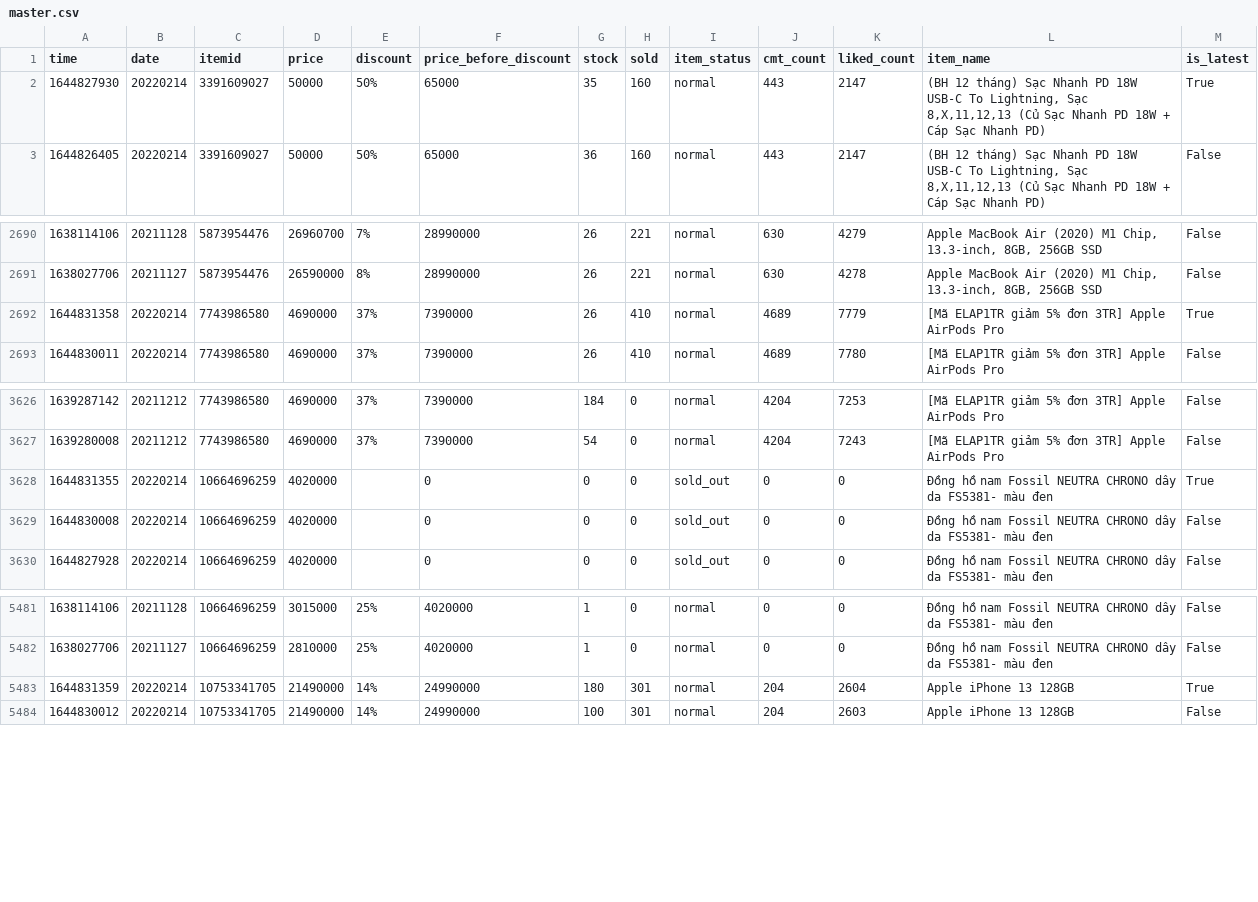
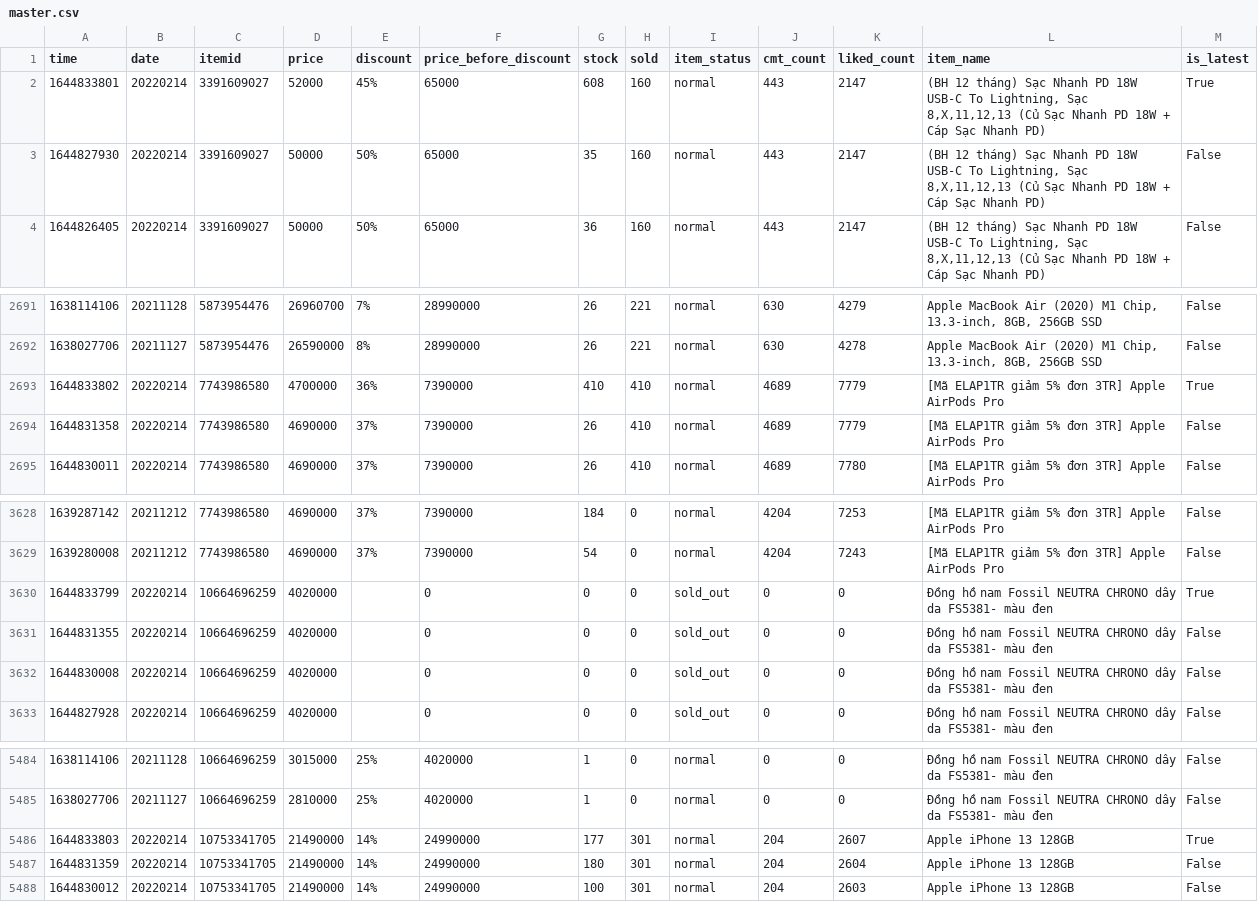
Before and after one commit to duyet/shopee-track-demo, a CSV file: data/master.csv, drawn as a sheet; only a part is shown, gaps mark what is left out.

```diff
--- a/data/master.csv
+++ b/data/master.csv
@@ -1,3 +1,4 @@
 time,date,itemid,price,discount,price_before_discount,stock,sold,item_status,cmt_count,liked_count,item_name,is_latest
-1644827930,20220214,3391609027,50000,50%,65000,35,160,normal,443,2147,"(BH 12 tháng) Sạc Nhanh PD 18W USB-C To Lightning, Sạc 8,X,11,12,13 (Củ Sạc Nhanh PD 18W + Cáp Sạc Nhanh PD)",True
+1644833801,20220214,3391609027,52000,45%,65000,608,160,normal,443,2147,"(BH 12 tháng) Sạc Nhanh PD 18W USB-C To Lightning, Sạc 8,X,11,12,13 (Củ Sạc Nhanh PD 18W + Cáp Sạc Nhanh PD)",True
+1644827930,20220214,3391609027,50000,50%,65000,35,160,normal,443,2147,"(BH 12 tháng) Sạc Nhanh PD 18W USB-C To Lightning, Sạc 8,X,11,12,13 (Củ Sạc Nhanh PD 18W + Cáp Sạc Nhanh PD)",False
 1644826405,20220214,3391609027,50000,50%,65000,36,160,normal,443,2147,"(BH 12 tháng) Sạc Nhanh PD 18W USB-C To Lightning, Sạc 8,X,11,12,13 (Củ Sạc Nhanh PD 18W + Cáp Sạc Nhanh PD)",False
@@ -2691,3 +2692,4 @@ time,date,itemid,price,discount,price_before_discount,stock,sold,item_status,cmt
 1638027706,20211127,5873954476,26590000,8%,28990000,26,221,normal,630,4278,"Apple MacBook Air (2020) M1 Chip, 13.3-inch, 8GB, 256GB SSD",False
-1644831358,20220214,7743986580,4690000,37%,7390000,26,410,normal,4689,7779,[Mã ELAP1TR giảm 5% đơn 3TR] Apple AirPods Pro ,True
+1644833802,20220214,7743986580,4700000,36%,7390000,410,410,normal,4689,7779,[Mã ELAP1TR giảm 5% đơn 3TR] Apple AirPods Pro ,True
+1644831358,20220214,7743986580,4690000,37%,7390000,26,410,normal,4689,7779,[Mã ELAP1TR giảm 5% đơn 3TR] Apple AirPods Pro ,False
 1644830011,20220214,7743986580,4690000,37%,7390000,26,410,normal,4689,7780,[Mã ELAP1TR giảm 5% đơn 3TR] Apple AirPods Pro ,False
@@ -3627,3 +3629,4 @@ time,date,itemid,price,discount,price_before_discount,stock,sold,item_status,cmt
 1639280008,20211212,7743986580,4690000,37%,7390000,54,0,normal,4204,7243,[Mã ELAP1TR giảm 5% đơn 3TR] Apple AirPods Pro ,False
-1644831355,20220214,10664696259,4020000,,0,0,0,sold_out,0,0,Đồng hồ nam Fossil NEUTRA CHRONO dây da FS5381- màu đen,True
+1644833799,20220214,10664696259,4020000,,0,0,0,sold_out,0,0,Đồng hồ nam Fossil NEUTRA CHRONO dây da FS5381- màu đen,True
+1644831355,20220214,10664696259,4020000,,0,0,0,sold_out,0,0,Đồng hồ nam Fossil NEUTRA CHRONO dây da FS5381- màu đen,False
 1644830008,20220214,10664696259,4020000,,0,0,0,sold_out,0,0,Đồng hồ nam Fossil NEUTRA CHRONO dây da FS5381- màu đen,False
@@ -5482,3 +5485,4 @@ time,date,itemid,price,discount,price_before_discount,stock,sold,item_status,cmt
 1638027706,20211127,10664696259,2810000,25%,4020000,1,0,normal,0,0,Đồng hồ nam Fossil NEUTRA CHRONO dây da FS5381- màu đen,False
-1644831359,20220214,10753341705,21490000,14%,24990000,180,301,normal,204,2604,Apple iPhone 13 128GB,True
+1644833803,20220214,10753341705,21490000,14%,24990000,177,301,normal,204,2607,Apple iPhone 13 128GB,True
+1644831359,20220214,10753341705,21490000,14%,24990000,180,301,normal,204,2604,Apple iPhone 13 128GB,False
 1644830012,20220214,10753341705,21490000,14%,24990000,100,301,normal,204,2603,Apple iPhone 13 128GB,False
```
Also changed, not shown: data/history/10664696259.csv, data/history/10753341705.csv, 6 other files.
